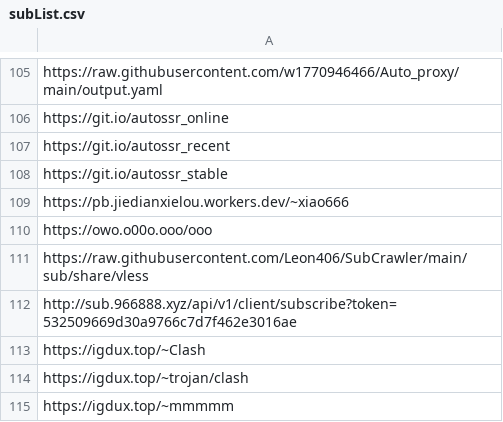
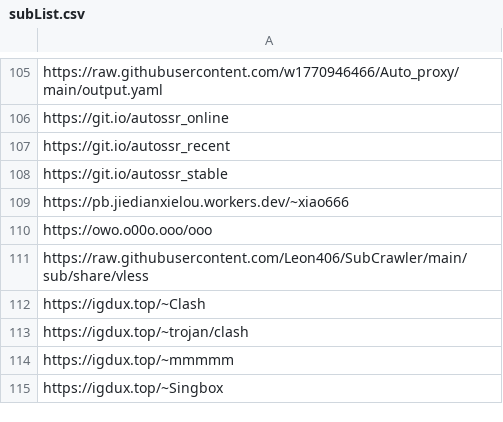
Before and after one commit to jagger235711/V2rayCollector, a CSV file: resource/subList.csv, drawn as a sheet; only a part is shown, gaps mark what is left out; the shorter side is filled out with more unchanged rows; the diff names each change by its address in the sheet, - before the commit and + after, or states it on an @@ line.

Commit message:
Update subList.csv

```diff
--- a/resource/subList.csv
+++ b/resource/subList.csv
-row 112: http://sub.966888.xyz/api/v1/client/subscribe?token=532509669d30a9766c7d7f462e3016ae
```
